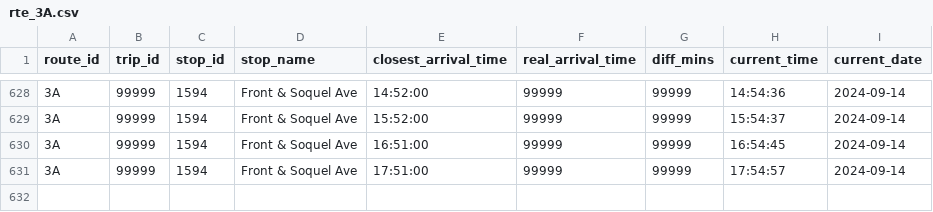
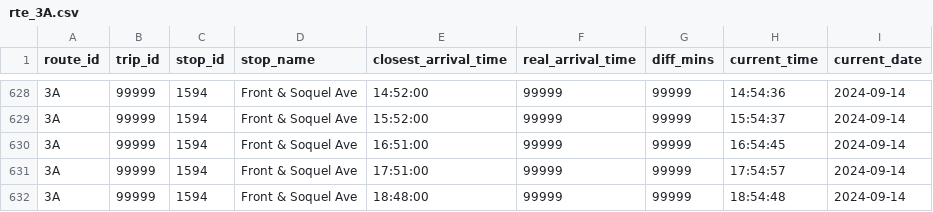
Before and after one commit to ljquirog/scmtd-realtime, a CSV file: csv/rte_3A.csv, drawn as a sheet; only a part is shown, gaps mark what is left out; the diff names each change by its address in the sheet, - before the commit and + after, or states it on an @@ line.

Commit message:
update rte_3A.csv from github actions

```diff
--- a/csv/rte_3A.csv
+++ b/csv/rte_3A.csv
+row 632: 3A | 99999 | 1594 | Front & Soquel Ave | 18:48:00 | 99999 | 99999 | 18:54:48 | 2024-09-14
```
